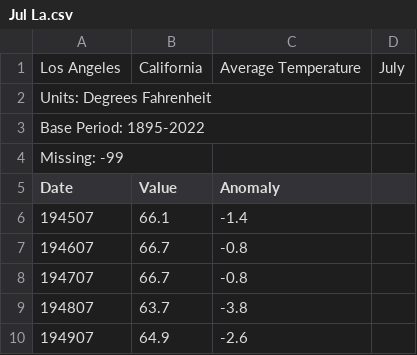
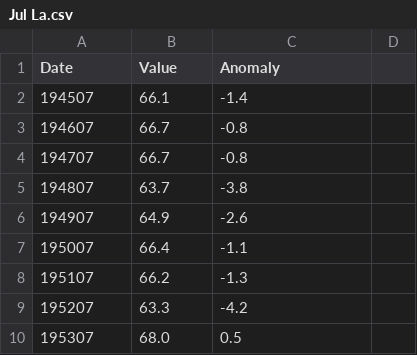
Before and after one commit to JesseM23/TempProject, a CSV file: La/Jul La.csv, drawn as a sheet; only a part is shown; the shorter side is filled out with more unchanged rows.

Commit message:
Update Jul La.csv

```diff
--- a/La/Jul La.csv
+++ b/La/Jul La.csv
@@ -1,5 +1 @@
-Los Angeles, California, Average Temperature, July
-Units: Degrees Fahrenheit
-Base Period: 1895-2022
-Missing: -99
 Date,Value,Anomaly
```
